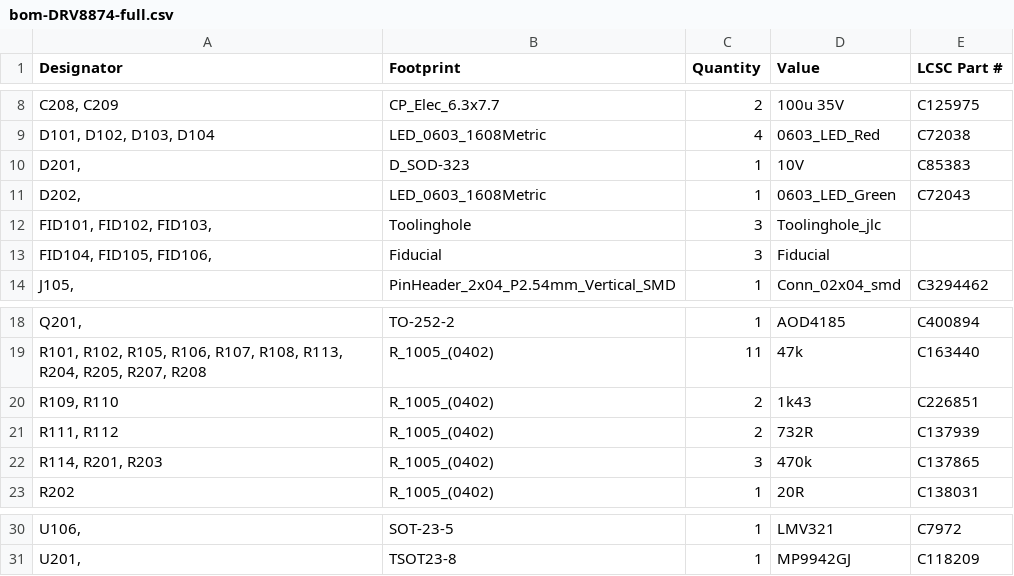
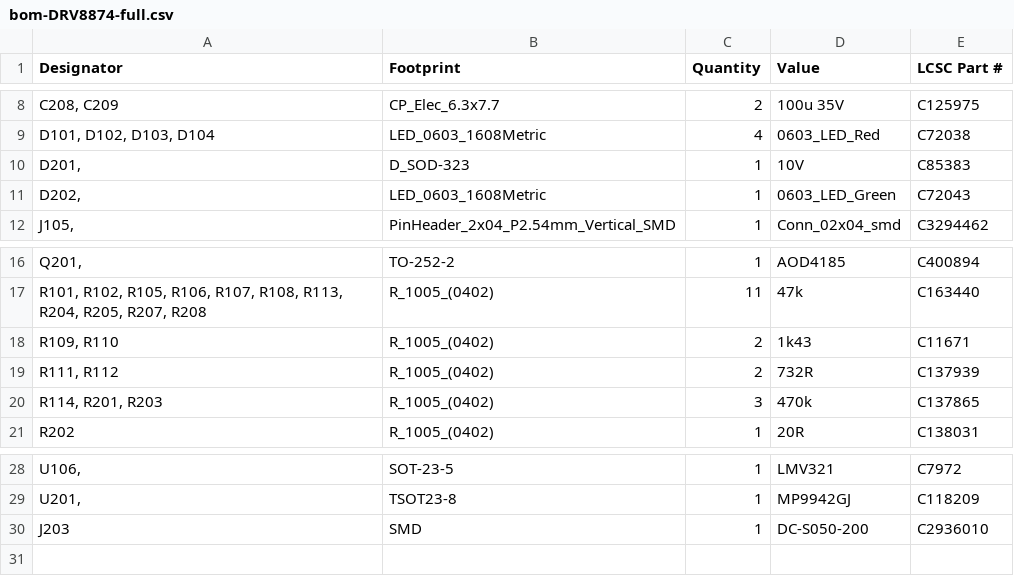
Before and after one commit to semify-eda/motor-shield, a CSV file: bom-DRV8874-full.csv, drawn as a sheet; only a part is shown, gaps mark what is left out.

```diff
--- a/bom-DRV8874-full.csv
+++ b/bom-DRV8874-full.csv
@@ -11,4 +11,2 @@
 "D202, ","LED_0603_1608Metric",1,"0603_LED_Green","C72043 "
-"FID101, FID102, FID103, ","Toolinghole",3,"Toolinghole_jlc",
-"FID104, FID105, FID106, ","Fiducial",3,"Fiducial",
 "J105, ","PinHeader_2x04_P2.54mm_Vertical_SMD",1,"Conn_02x04_smd","C3294462"
@@ -19,3 +17,3 @@
 "R101, R102, R105, R106, R107, R108, R113, R204, R205, R207, R208","R_1005_(0402)",11,"47k","C163440"
-"R109, R110","R_1005_(0402)",2,"1k43","C226851"
+"R109, R110","R_1005_(0402)",2,"1k43","C11671 "
 "R111, R112","R_1005_(0402)",2,"732R","C137939"
@@ -31 +29,2 @@
 "U201, ","TSOT23-8",1,"MP9942GJ","C118209"
+"J203","SMD",1,"DC-S050-200 ","C2936010 "
```
Also changed, not shown: positions-DRV8874-full.csv, 6 other files.
